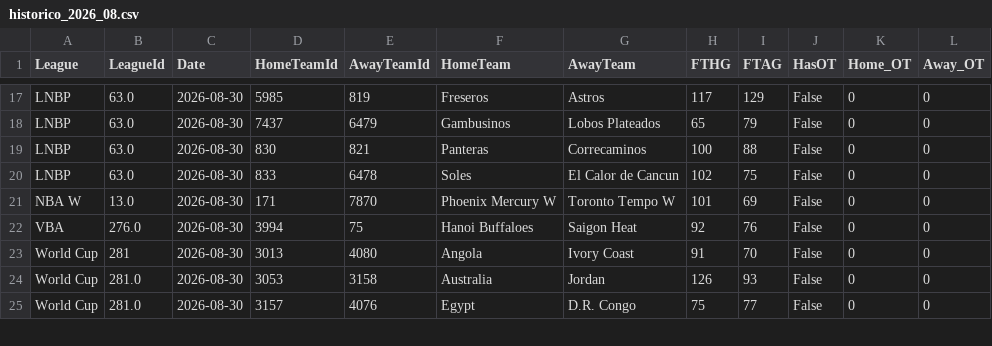
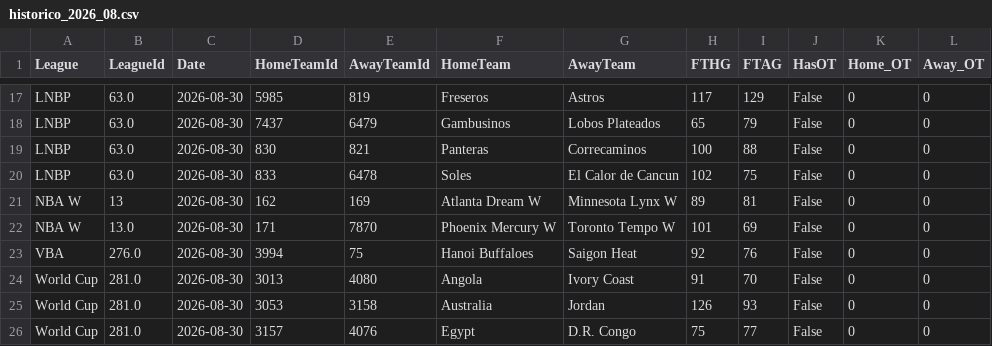
Before and after one commit to MatiasEspildora/pulpo-paul-bot, a CSV file: historico_mensual/basketball/historico_2026_08.csv, drawn as a sheet; only a part is shown, gaps mark what is left out; the diff covers the shown part only.

```diff
--- a/historico_mensual/basketball/historico_2026_08.csv
+++ b/historico_mensual/basketball/historico_2026_08.csv
@@ -20,5 +20,6 @@ LNBP,63.0,2026-08-30,830,821,Panteras,Correcaminos,100,88,False,0,0
 LNBP,63.0,2026-08-30,833,6478,Soles,El Calor de Cancun,102,75,False,0,0
+NBA W,13,2026-08-30,162,169,Atlanta Dream W,Minnesota Lynx W,89,81,False,0,0
 NBA W,13.0,2026-08-30,171,7870,Phoenix Mercury W,Toronto Tempo W,101,69,False,0,0
 VBA,276.0,2026-08-30,3994,75,Hanoi Buffaloes,Saigon Heat,92,76,False,0,0
-World Cup,281,2026-08-30,3013,4080,Angola,Ivory Coast,91,70,False,0,0
+World Cup,281.0,2026-08-30,3013,4080,Angola,Ivory Coast,91,70,False,0,0
 World Cup,281.0,2026-08-30,3053,3158,Australia,Jordan,126,93,False,0,0
```
Also changed, not shown: 3 added rows and 7 edited cells elsewhere in this file, 3 other files.
